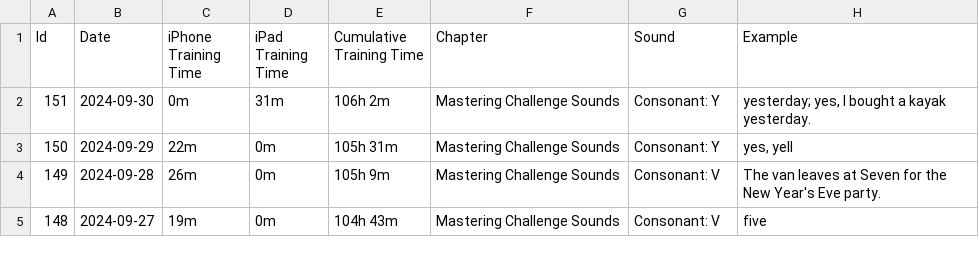
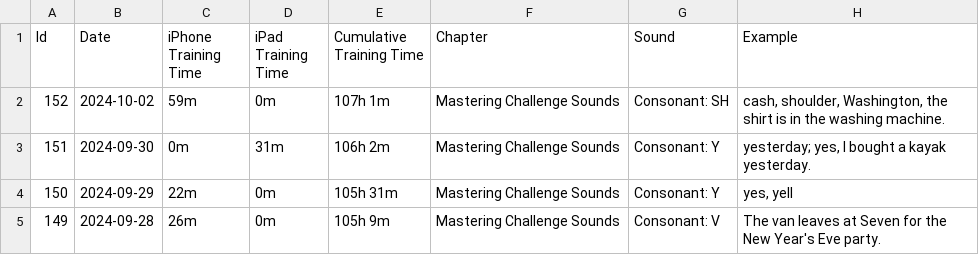
Before and after one commit to sliao7/home, a CSV file: _data/bold_voice.csv, drawn as a sheet; only a part is shown; the shorter side is filled out with more unchanged rows.

```diff
--- a/_data/bold_voice.csv
+++ b/_data/bold_voice.csv
@@ -1,2 +1,3 @@
 Id,Date,iPhone Training Time,iPad Training Time,Cumulative Training Time,Chapter,Sound,Example
+152,2024-10-02,59m,0m,107h 1m,Mastering Challenge Sounds,Consonant: SH,"cash, shoulder, Washington, the shirt is in the washing machine."
 151,2024-09-30,0m,31m,106h 2m,Mastering Challenge Sounds,Consonant: Y,"yesterday; yes, I bought a kayak yesterday."
```
Also changed, not shown: _data/movies.csv, _data/shows.csv, 3 other files.
